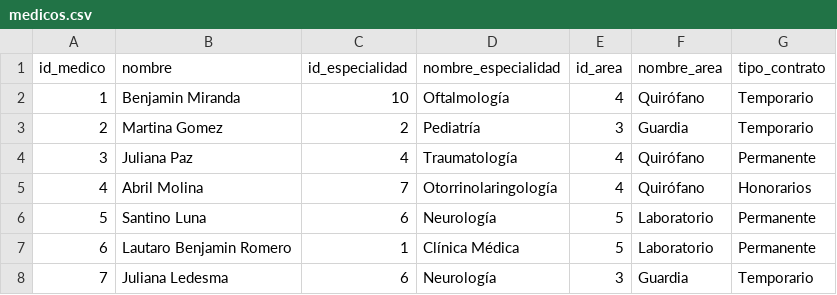
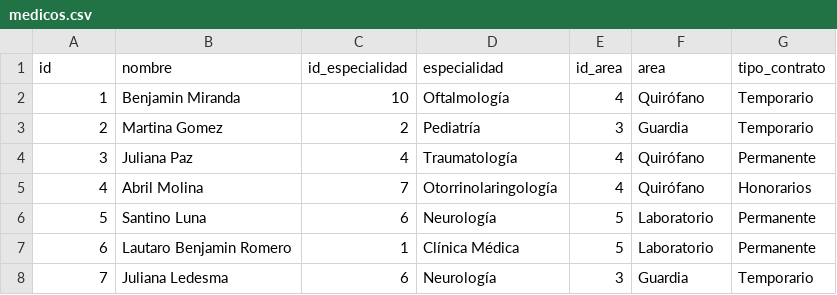
Before and after one commit to FelipeCarrozzo/Portfolio, a CSV file: DW_CentroSalud/data/medicos.csv, drawn as a sheet; only a part is shown.

```diff
--- a/DW_CentroSalud/data/medicos.csv
+++ b/DW_CentroSalud/data/medicos.csv
@@ -1,2 +1,2 @@
-id_medico,nombre,id_especialidad,nombre_especialidad,id_area,nombre_area,tipo_contrato
+id,nombre,id_especialidad,especialidad,id_area,area,tipo_contrato
 1,Benjamin Miranda,10,Oftalmología,4,Quirófano,Temporario
```
Also changed, not shown: DW_CentroSalud/data/atenciones.csv, DW_CentroSalud/data/procedimientos.csv, 1 other file.
